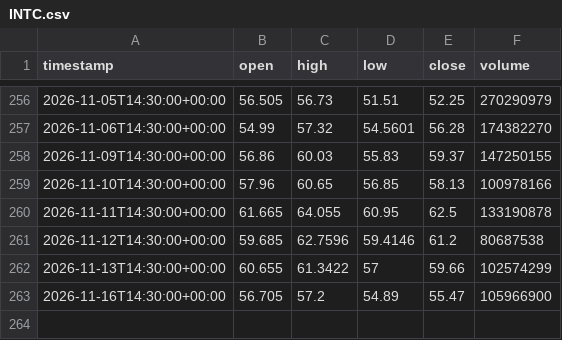
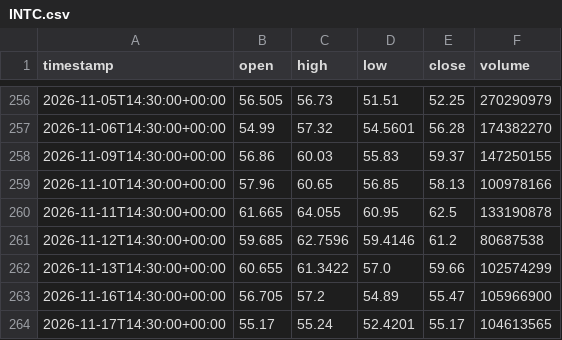
Before and after one commit to proios727-cloud/newerthanthelastbuildforant, a CSV file: chart/data/daily_tv/1D/INTC.csv, drawn as a sheet; only a part is shown, gaps mark what is left out.

```diff
--- a/chart/data/daily_tv/1D/INTC.csv
+++ b/chart/data/daily_tv/1D/INTC.csv
@@ -261,3 +261,4 @@ timestamp,open,high,low,close,volume
 2026-11-12T14:30:00+00:00,59.685,62.7596,59.4146,61.2,80687538
-2026-11-13T14:30:00+00:00,60.655,61.3422,57,59.66,102574299
+2026-11-13T14:30:00+00:00,60.655,61.3422,57.0,59.66,102574299
 2026-11-16T14:30:00+00:00,56.705,57.2,54.89,55.47,105966900
+2026-11-17T14:30:00+00:00,55.17,55.24,52.4201,55.17,104613565
```
Also changed, not shown: chart/data/daily_tv/1D/BAC.csv, chart/data/daily_tv/1D/CSCO.csv, 20 other files.
